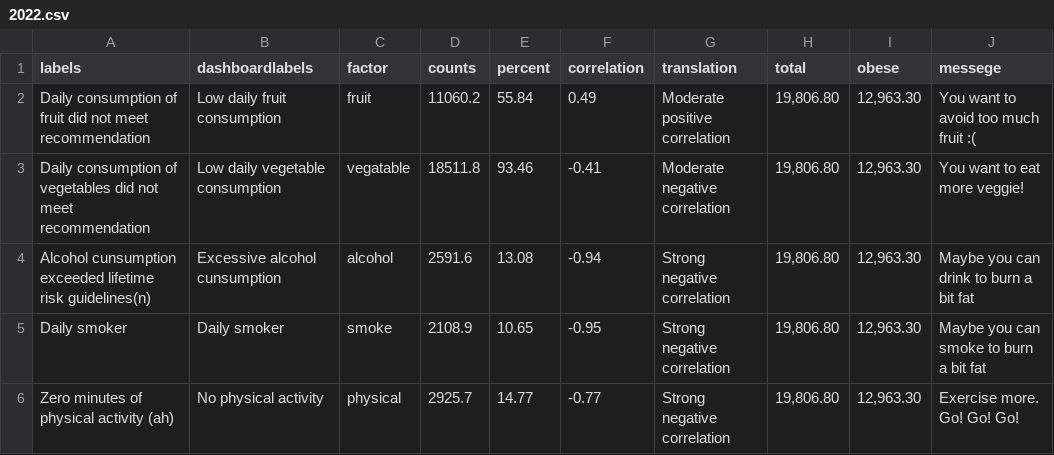
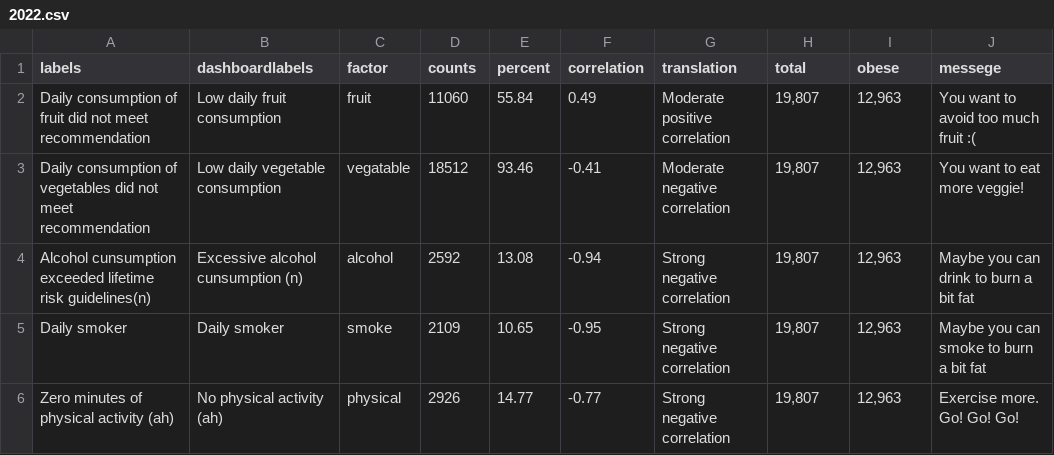
Before and after one commit to JinjuSu/DataViz, a CSV file: resources/dataset/viz4/barplot/2022.csv, drawn as a sheet; only a part is shown; the diff names each change by its address in the sheet, - before the commit and + after, or states it on an @@ line.

```diff
--- a/resources/dataset/viz4/barplot/2022.csv
+++ b/resources/dataset/viz4/barplot/2022.csv
-D2 (counts): 11060.2
+D2 (counts): 11060
-H2:H6 (total): 19,806.80
+H2:H6 (total): 19,807
-I2:I6 (obese): 12,963.30
+I2:I6 (obese): 12,963
-D3 (counts): 18511.8
+D3 (counts): 18512
-B4 (dashboardlabels): Excessive alcohol cunsumption
+B4 (dashboardlabels): Excessive alcohol cunsumption (n)
-D4 (counts): 2591.6
+D4 (counts): 2592
-D5 (counts): 2108.9
+D5 (counts): 2109
-B6 (dashboardlabels): No physical activity
+B6 (dashboardlabels): No physical activity (ah)
-D6 (counts): 2925.7
+D6 (counts): 2926
```
Also changed, not shown: 2 other files.
